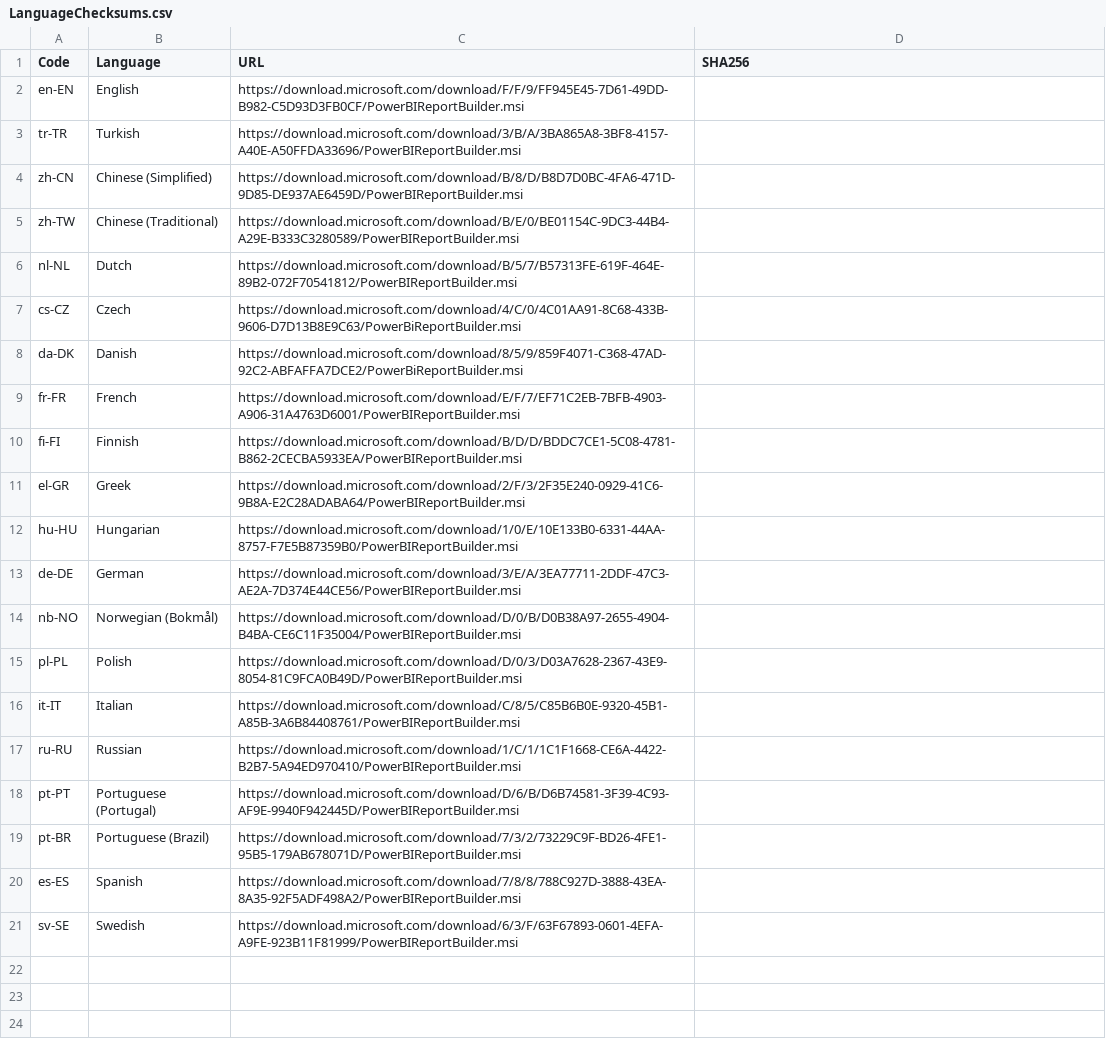
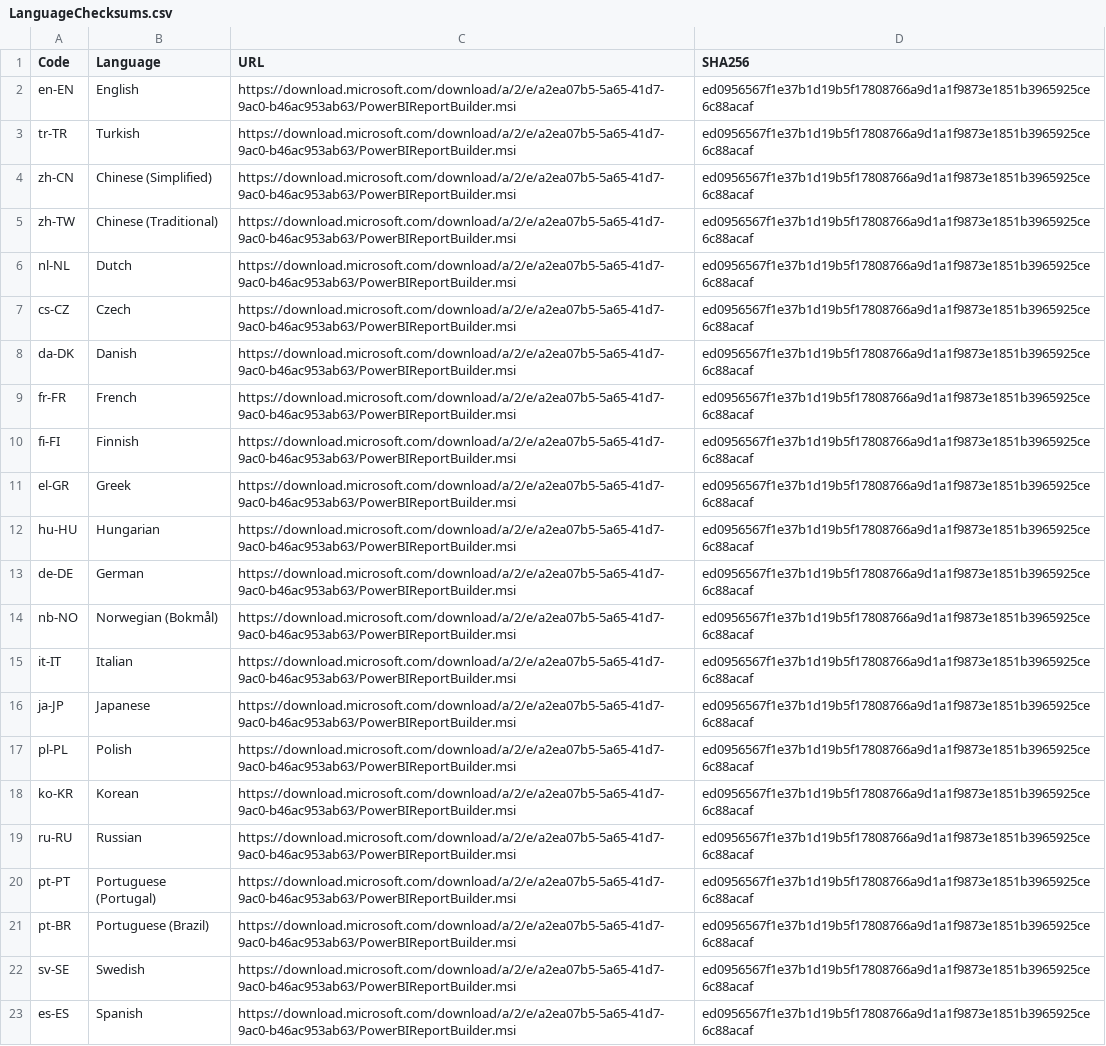
Before and after one commit to teknowledgist/Chocolatey-packages, a CSV file: automatic/powerbi-reportbuilder/tools/LanguageChecksums.csv, drawn as a sheet; removed rows and columns are numbered as before the commit, all else as after; the diff names each change by its address in the sheet, - before the commit and + after, or states it on an @@ line.

Commit message:
update powerbi-reportbuilder to 15.7.1809.28

```diff
--- a/automatic/powerbi-reportbuilder/tools/LanguageChecksums.csv
+++ b/automatic/powerbi-reportbuilder/tools/LanguageChecksums.csv
-C2 (URL): https://download.microsoft.com/download/F/F/9/FF945E45-7D61-49DD-B982-C5D93D3FB0CF/PowerBIReportBuilder.msi
+C2 (URL): https://download.microsoft.com/download/a/2/e/a2ea07b5-5a65-41d7-9ac0-b46ac953ab63/PowerBIReportBuilder.msi
-D2:D14 (SHA256): (empty)
+D2:D14 (SHA256): ed0956567f1e37b1d19b5f17808766a9d1a1f9873e1851b3965925ce6c88acaf
-C3 (URL): https://download.microsoft.com/download/3/B/A/3BA865A8-3BF8-4157-A40E-A50FFDA33696/PowerBIReportBuilder.msi
+C3 (URL): https://download.microsoft.com/download/a/2/e/a2ea07b5-5a65-41d7-9ac0-b46ac953ab63/PowerBIReportBuilder.msi
-C4 (URL): https://download.microsoft.com/download/B/8/D/B8D7D0BC-4FA6-471D-9D85-DE937AE6459D/PowerBIReportBuilder.msi
+C4 (URL): https://download.microsoft.com/download/a/2/e/a2ea07b5-5a65-41d7-9ac0-b46ac953ab63/PowerBIReportBuilder.msi
-C5 (URL): https://download.microsoft.com/download/B/E/0/BE01154C-9DC3-44B4-A29E-B333C3280589/PowerBIReportBuilder.msi
+C5 (URL): https://download.microsoft.com/download/a/2/e/a2ea07b5-5a65-41d7-9ac0-b46ac953ab63/PowerBIReportBuilder.msi
-C6 (URL): https://download.microsoft.com/download/B/5/7/B57313FE-619F-464E-89B2-072F70541812/PowerBIReportBuilder.msi
+C6 (URL): https://download.microsoft.com/download/a/2/e/a2ea07b5-5a65-41d7-9ac0-b46ac953ab63/PowerBIReportBuilder.msi
-C7 (URL): https://download.microsoft.com/download/4/C/0/4C01AA91-8C68-433B-9606-D7D13B8E9C63/PowerBiReportBuilder.msi
+C7 (URL): https://download.microsoft.com/download/a/2/e/a2ea07b5-5a65-41d7-9ac0-b46ac953ab63/PowerBIReportBuilder.msi
-C8 (URL): https://download.microsoft.com/download/8/5/9/859F4071-C368-47AD-92C2-ABFAFFA7DCE2/PowerBiReportBuilder.msi
+C8 (URL): https://download.microsoft.com/download/a/2/e/a2ea07b5-5a65-41d7-9ac0-b46ac953ab63/PowerBIReportBuilder.msi
-C9 (URL): https://download.microsoft.com/download/E/F/7/EF71C2EB-7BFB-4903-A906-31A4763D6001/PowerBIReportBuilder.msi
+C9 (URL): https://download.microsoft.com/download/a/2/e/a2ea07b5-5a65-41d7-9ac0-b46ac953ab63/PowerBIReportBuilder.msi
-C10 (URL): https://download.microsoft.com/download/B/D/D/BDDC7CE1-5C08-4781-B862-2CECBA5933EA/PowerBIReportBuilder.msi
+C10 (URL): https://download.microsoft.com/download/a/2/e/a2ea07b5-5a65-41d7-9ac0-b46ac953ab63/PowerBIReportBuilder.msi
-C11 (URL): https://download.microsoft.com/download/2/F/3/2F35E240-0929-41C6-9B8A-E2C28ADABA64/PowerBIReportBuilder.msi
+C11 (URL): https://download.microsoft.com/download/a/2/e/a2ea07b5-5a65-41d7-9ac0-b46ac953ab63/PowerBIReportBuilder.msi
-C12 (URL): https://download.microsoft.com/download/1/0/E/10E133B0-6331-44AA-8757-F7E5B87359B0/PowerBIReportBuilder.msi
+C12 (URL): https://download.microsoft.com/download/a/2/e/a2ea07b5-5a65-41d7-9ac0-b46ac953ab63/PowerBIReportBuilder.msi
-C13 (URL): https://download.microsoft.com/download/3/E/A/3EA77711-2DDF-47C3-AE2A-7D374E44CE56/PowerBIReportBuilder.msi
+C13 (URL): https://download.microsoft.com/download/a/2/e/a2ea07b5-5a65-41d7-9ac0-b46ac953ab63/PowerBIReportBuilder.msi
-C14 (URL): https://download.microsoft.com/download/D/0/B/D0B38A97-2655-4904-B4BA-CE6C11F35004/PowerBIReportBuilder.msi
+C14 (URL): https://download.microsoft.com/download/a/2/e/a2ea07b5-5a65-41d7-9ac0-b46ac953ab63/PowerBIReportBuilder.msi
-row 15: pl-PL | Polish | https://download.microsoft.com/download/D/0/3/D03A7628-2367-43E9-8054-81C9FCA0B49D/PowerBIReportBuilder.msi
-C15 (URL): https://download.microsoft.com/download/C/8/5/C85B6B0E-9320-45B1-A85B-3A6B84408761/PowerBIReportBuilder.msi
+C15 (URL): https://download.microsoft.com/download/a/2/e/a2ea07b5-5a65-41d7-9ac0-b46ac953ab63/PowerBIReportBuilder.msi
-D15 (SHA256): (empty)
+D15 (SHA256): ed0956567f1e37b1d19b5f17808766a9d1a1f9873e1851b3965925ce6c88acaf
+row 16: ja-JP | Japanese | https://download.microsoft.com/download/a/2/e/a2ea07b5-5a65-41d7-9ac0-b46ac953ab63/PowerBIReportBuilder.msi | ed0956567f1e37b1d19b5f17808766a9d1a1f9873e1851b3965925ce6c88acaf
+row 17: pl-PL | Polish | https://download.microsoft.com/download/a/2/e/a2ea07b5-5a65-41d7-9ac0-b46ac953ab63/PowerBIReportBuilder.msi | ed0956567f1e37b1d19b5f17808766a9d1a1f9873e1851b3965925ce6c88acaf
+row 18: ko-KR | Korean | https://download.microsoft.com/download/a/2/e/a2ea07b5-5a65-41d7-9ac0-b46ac953ab63/PowerBIReportBuilder.msi | ed0956567f1e37b1d19b5f17808766a9d1a1f9873e1851b3965925ce6c88acaf
-C19 (URL): https://download.microsoft.com/download/1/C/1/1C1F1668-CE6A-4422-B2B7-5A94ED970410/PowerBIReportBuilder.msi
+C19 (URL): https://download.microsoft.com/download/a/2/e/a2ea07b5-5a65-41d7-9ac0-b46ac953ab63/PowerBIReportBuilder.msi
-D19:D21 (SHA256): (empty)
+D19:D21 (SHA256): ed0956567f1e37b1d19b5f17808766a9d1a1f9873e1851b3965925ce6c88acaf
-C20 (URL): https://download.microsoft.com/download/D/6/B/D6B74581-3F39-4C93-AF9E-9940F942445D/PowerBIReportBuilder.msi
+C20 (URL): https://download.microsoft.com/download/a/2/e/a2ea07b5-5a65-41d7-9ac0-b46ac953ab63/PowerBIReportBuilder.msi
-C21 (URL): https://download.microsoft.com/download/7/3/2/73229C9F-BD26-4FE1-95B5-179AB678071D/PowerBIReportBuilder.msi
+C21 (URL): https://download.microsoft.com/download/a/2/e/a2ea07b5-5a65-41d7-9ac0-b46ac953ab63/PowerBIReportBuilder.msi
-row 20: es-ES | Spanish | https://download.microsoft.com/download/7/8/8/788C927D-3888-43EA-8A35-92F5ADF498A2/PowerBIReportBuilder.msi
-C22 (URL): https://download.microsoft.com/download/6/3/F/63F67893-0601-4EFA-A9FE-923B11F81999/PowerBIReportBuilder.msi
+C22 (URL): https://download.microsoft.com/download/a/2/e/a2ea07b5-5a65-41d7-9ac0-b46ac953ab63/PowerBIReportBuilder.msi
-D22 (SHA256): (empty)
+D22 (SHA256): ed0956567f1e37b1d19b5f17808766a9d1a1f9873e1851b3965925ce6c88acaf
+row 23: es-ES | Spanish | https://download.microsoft.com/download/a/2/e/a2ea07b5-5a65-41d7-9ac0-b46ac953ab63/PowerBIReportBuilder.msi | ed0956567f1e37b1d19b5f17808766a9d1a1f9873e1851b3965925ce6c88acaf
```
Also changed, not shown: 3 other files.
